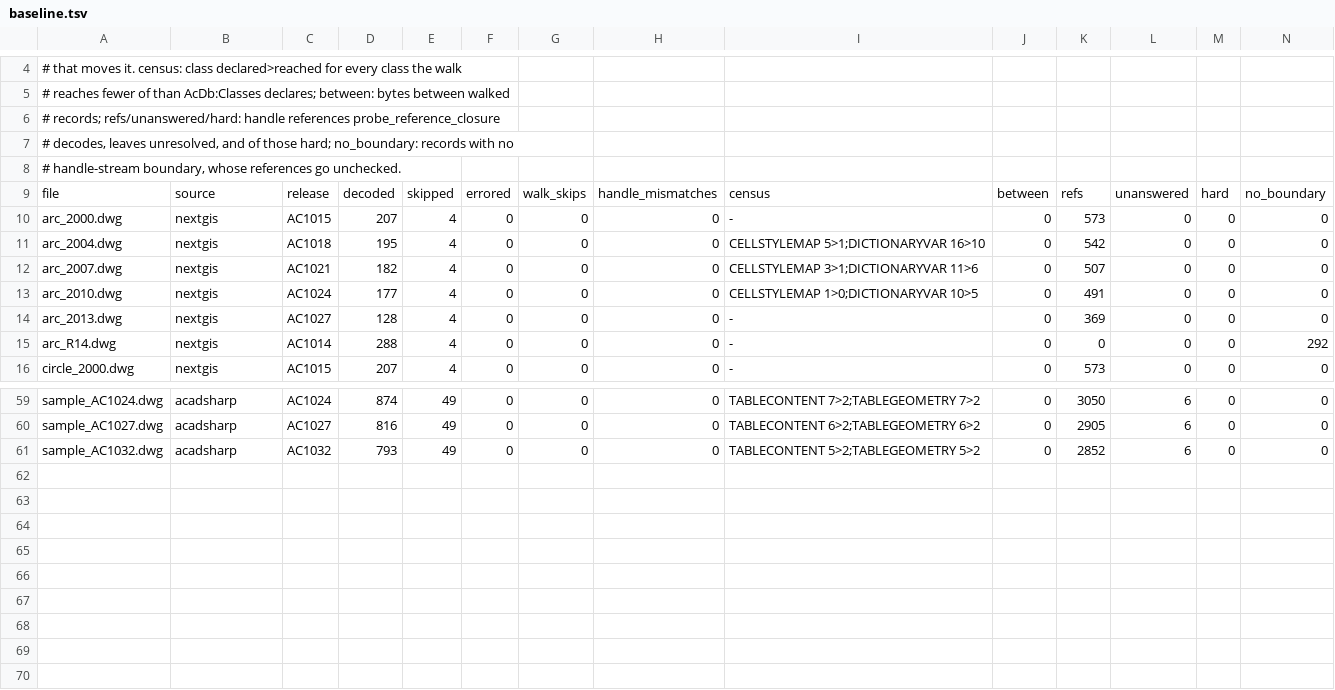
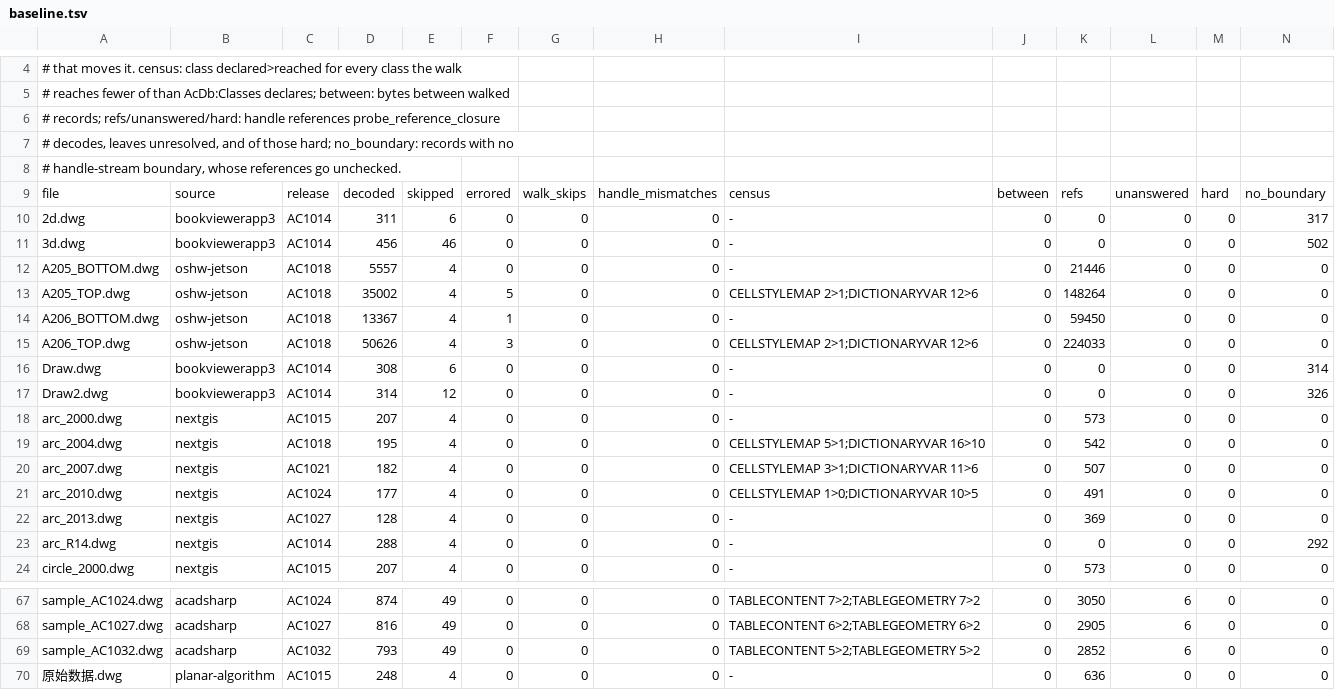
Before and after one commit to DrunkOnJava/dwg-rs, a TSV file: tools/corpus/baseline.tsv, drawn as a sheet; only a part is shown, gaps mark what is left out.

Commit message:
test(corpus): ratchet the nine new pinned drawings, nine BLOCK_HEADER errors included (#375)
Regenerated from the corpus-measurement artifact of the Corpus job: the 52 existing rows are unchanged, the nine new rows decode 106,189 records, skip 90 and error on 9 BLOCK_HEADER records of the four AutoCAD I.18.0.0 drawings, which ARCHITECTURE.md now says.

```diff
--- a/tools/corpus/baseline.tsv
+++ b/tools/corpus/baseline.tsv
@@ -9,2 +9,10 @@
 file	source	release	decoded	skipped	errored	walk_skips	handle_mismatches	census	between	refs	unanswered	hard	no_boundary
+2d.dwg	bookviewerapp3	AC1014	311	6	0	0	0	-	0	0	0	0	317
+3d.dwg	bookviewerapp3	AC1014	456	46	0	0	0	-	0	0	0	0	502
+A205_BOTTOM.dwg	oshw-jetson	AC1018	5557	4	0	0	0	-	0	21446	0	0	0
+A205_TOP.dwg	oshw-jetson	AC1018	35002	4	5	0	0	CELLSTYLEMAP 2>1;DICTIONARYVAR 12>6	0	148264	0	0	0
+A206_BOTTOM.dwg	oshw-jetson	AC1018	13367	4	1	0	0	-	0	59450	0	0	0
+A206_TOP.dwg	oshw-jetson	AC1018	50626	4	3	0	0	CELLSTYLEMAP 2>1;DICTIONARYVAR 12>6	0	224033	0	0	0
+Draw.dwg	bookviewerapp3	AC1014	308	6	0	0	0	-	0	0	0	0	314
+Draw2.dwg	bookviewerapp3	AC1014	314	12	0	0	0	-	0	0	0	0	326
 arc_2000.dwg	nextgis	AC1015	207	4	0	0	0	-	0	573	0	0	0
@@ -61 +69,2 @@ sample_AC1027.dwg	acadsharp	AC1027	816	49	0	0	0	TABLECONTENT 6>2;TABLEGEOMETRY 6
 sample_AC1032.dwg	acadsharp	AC1032	793	49	0	0	0	TABLECONTENT 5>2;TABLEGEOMETRY 5>2	0	2852	6	0	0
+原始数据.dwg	planar-algorithm	AC1015	248	4	0	0	0	-	0	636	0	0	0
```
Also changed, not shown: 1 other file.
